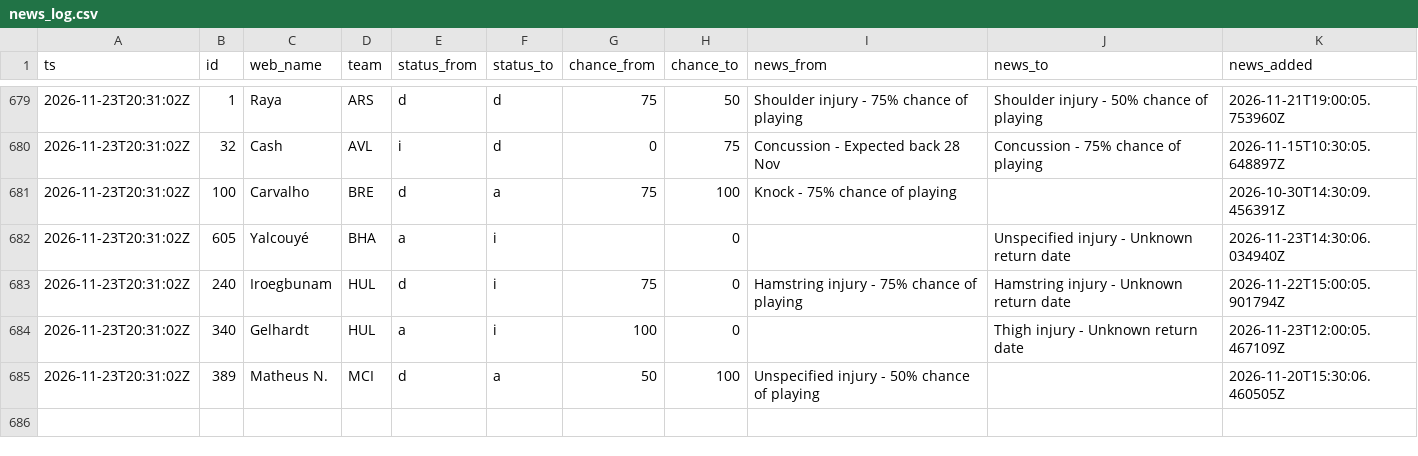
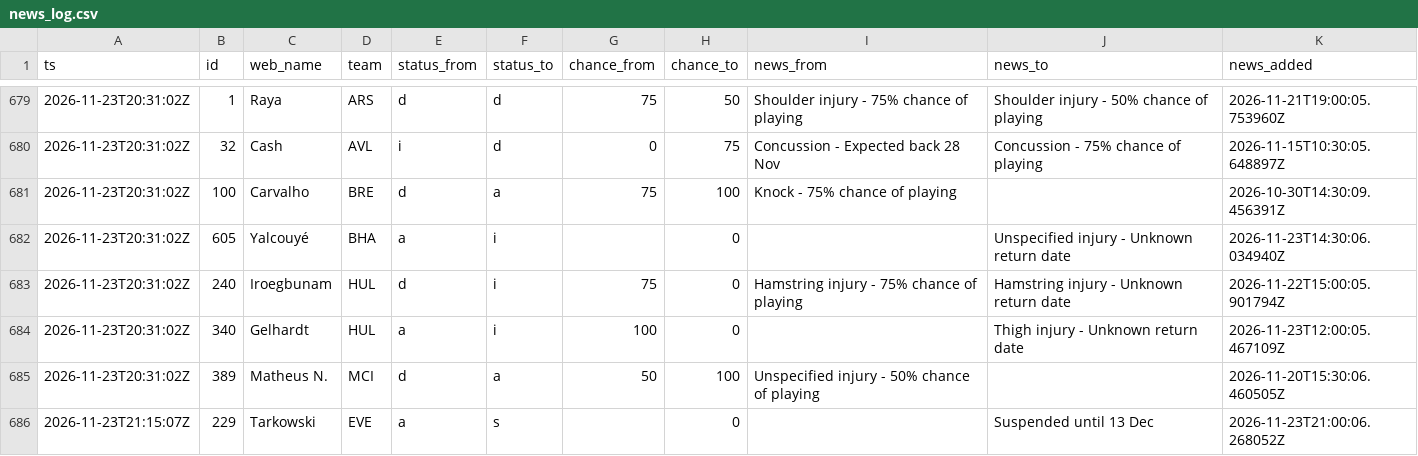
Before and after one commit to nr-jp/fpl-mirror, a CSV file: data/derived/news_log.csv, drawn as a sheet; only a part is shown, gaps mark what is left out; the diff names each change by its address in the sheet, - before the commit and + after, or states it on an @@ line.

```diff
--- a/data/derived/news_log.csv
+++ b/data/derived/news_log.csv
+row 686: 2026-11-23T21:15:07Z | 229 | Tarkowski | EVE | a | s |  | 0 |  | Suspended until 13 Dec | 2026-11-23T21:00:06.268052Z
```
Also changed, not shown: data/derived/players.csv, 9 other files.
